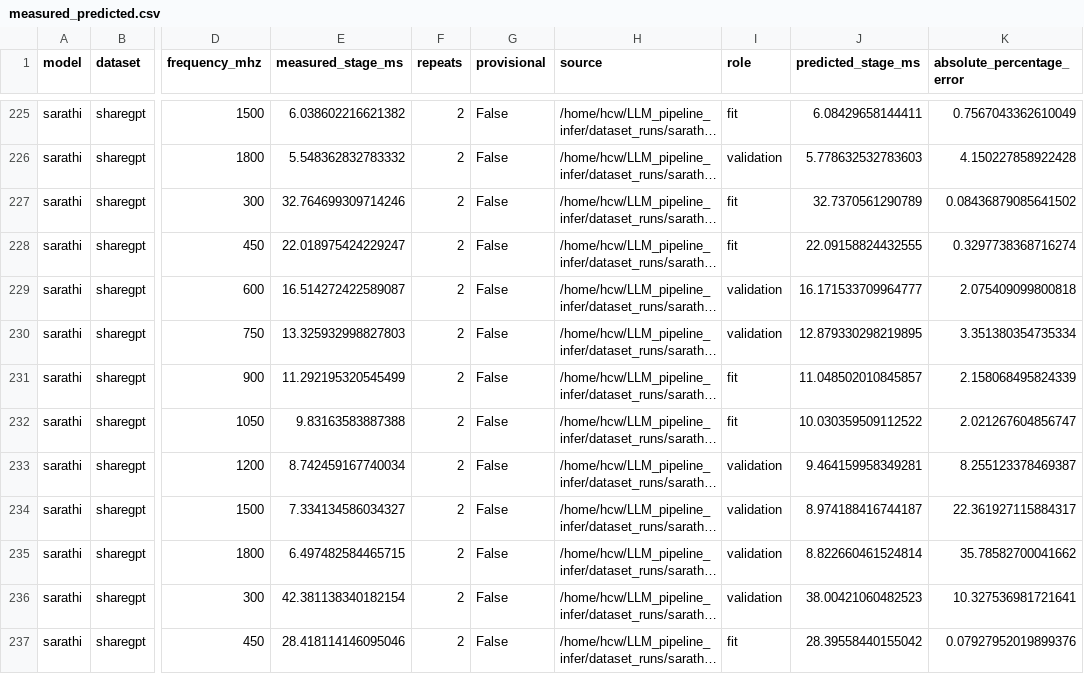
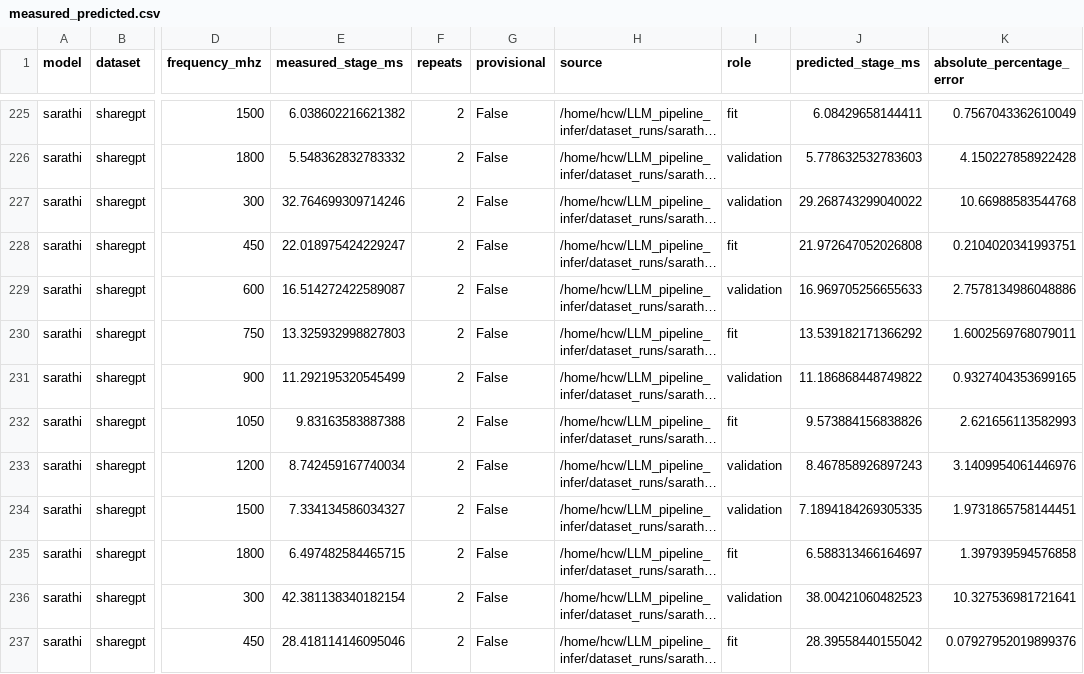
Before and after one commit to LilWei0118/paper, a CSV file: figures/hcw_figures/fig12_random_four_point_fit_20261018/measured_predicted.csv, drawn as a sheet; only a part is shown, gaps mark what is left out; long unchanged cells end in …; the diff names each change by its address in the sheet, - before the commit and + after, or states it on an @@ line.

```diff
--- a/figures/hcw_figures/fig12_random_four_point_fit_20261018/measured_predicted.csv
+++ b/figures/hcw_figures/fig12_random_four_point_fit_20261018/measured_predicted.csv
-I227 (role): fit
+I227 (role): validation
-J227 (predicted_stage_ms): 32.7370561290789
+J227 (predicted_stage_ms): 29.268743299040022
-K227 (absolute_percentage_error): 0.08436879085641502
+K227 (absolute_percentage_error): 10.66988583544768
-J228 (predicted_stage_ms): 22.09158824432555
+J228 (predicted_stage_ms): 21.972647052026808
-K228 (absolute_percentage_error): 0.3297738368716274
+K228 (absolute_percentage_error): 0.2104020341993751
-J229 (predicted_stage_ms): 16.171533709964777
+J229 (predicted_stage_ms): 16.969705256655633
-K229 (absolute_percentage_error): 2.075409099800818
+K229 (absolute_percentage_error): 2.7578134986048886
-I230 (role): validation
+I230 (role): fit
-J230 (predicted_stage_ms): 12.879330298219895
+J230 (predicted_stage_ms): 13.539182171366292
-K230 (absolute_percentage_error): 3.351380354735334
+K230 (absolute_percentage_error): 1.6002569768079011
-I231 (role): fit
+I231 (role): validation
-J231 (predicted_stage_ms): 11.048502010845857
+J231 (predicted_stage_ms): 11.186868448749822
-K231 (absolute_percentage_error): 2.158068495824339
+K231 (absolute_percentage_error): 0.9327404353699165
-J232 (predicted_stage_ms): 10.030359509112522
+J232 (predicted_stage_ms): 9.573884156838826
-K232 (absolute_percentage_error): 2.021267604856747
+K232 (absolute_percentage_error): 2.621656113582993
-J233 (predicted_stage_ms): 9.464159958349281
+J233 (predicted_stage_ms): 8.467858926897243
-K233 (absolute_percentage_error): 8.255123378469387
+K233 (absolute_percentage_error): 3.1409954061446976
-J234 (predicted_stage_ms): 8.974188416744187
+J234 (predicted_stage_ms): 7.1894184269305335
-K234 (absolute_percentage_error): 22.361927115884317
+K234 (absolute_percentage_error): 1.9731865758144451
-I235 (role): validation
+I235 (role): fit
-J235 (predicted_stage_ms): 8.822660461524814
+J235 (predicted_stage_ms): 6.588313466164697
-K235 (absolute_percentage_error): 35.78582700041662
+K235 (absolute_percentage_error): 1.397939594576858
```
Also changed, not shown: figures/hcw_figures/fig12_random_four_point_fit_20261018/fit_coefficients.csv, figures/hcw_figures/fig12_random_four_point_fit_20261018/sharegpt_nine_point_mape.csv, 13 other files.
